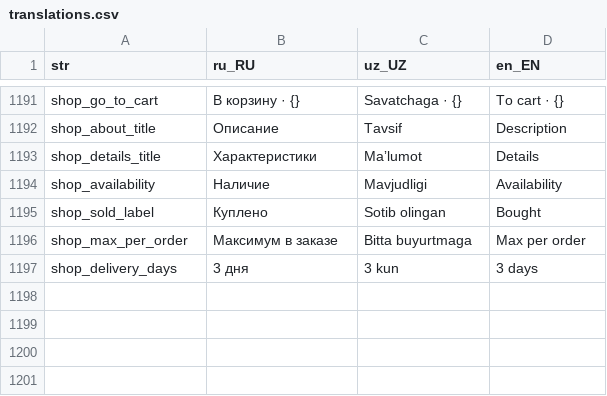
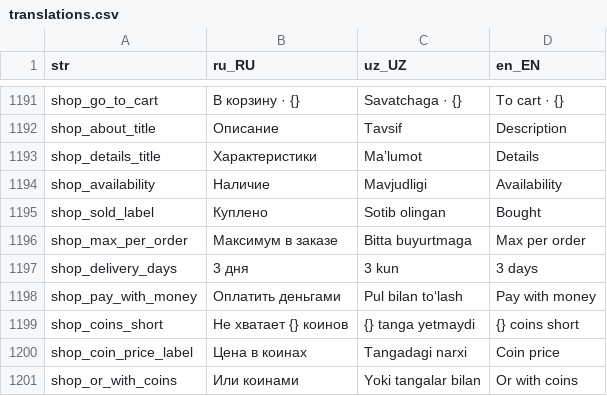
Before and after one commit to LUMI-PASS/lumi-mobile-app, a CSV file: assets/localization/translations.csv, drawn as a sheet; only a part is shown, gaps mark what is left out; the diff names each change by its address in the sheet, - before the commit and + after, or states it on an @@ line.

```diff
--- a/assets/localization/translations.csv
+++ b/assets/localization/translations.csv
+row 1198: shop_pay_with_money | Оплатить деньгами | Pul bilan to‘lash | Pay with money
+row 1199: shop_coins_short | Не хватает {} коинов | {} tanga yetmaydi | {} coins short
+row 1200: shop_coin_price_label | Цена в коинах | Tangadagi narxi | Coin price
+row 1201: shop_or_with_coins | Или коинами | Yoki tangalar bilan | Or with coins
```
Also changed, not shown: 14 other files.
